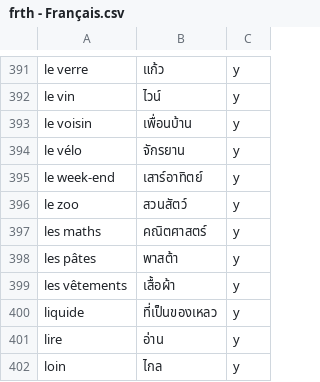
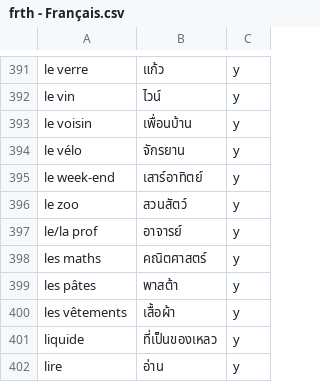
Before and after one commit to ponlawat-w/anki-collection, a CSV file: notes/frth - Français.csv, drawn as a sheet; only a part is shown, gaps mark what is left out; the shorter side is filled out with more unchanged rows.

```diff
--- a/notes/frth - Français.csv
+++ b/notes/frth - Français.csv
@@ -396,2 +396,3 @@ le week-end,เสาร์อาทิตย์,y
 le zoo,สวนสัตว์,y
+le/la prof,อาจารย์,y
 les maths,คณิตศาสตร์,y
```
Also changed, not shown: notes/esth - Español.csv, notes/jath - 日本語.csv, 2 other files.
